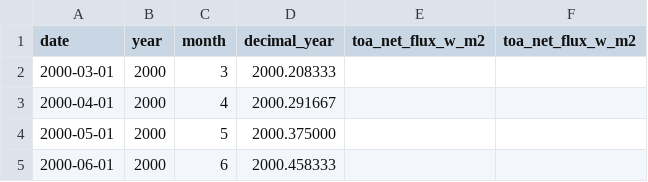
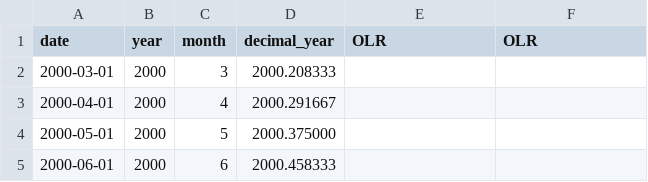
Before and after one commit to Boettcher1960/5_CO2_EEI_T, a CSV file: work/_66c_OLR.csv, drawn as a sheet; only a part is shown.

```diff
--- a/work/_66c_OLR.csv
+++ b/work/_66c_OLR.csv
@@ -1,2 +1,2 @@
-date,year,month,decimal_year,toa_net_flux_w_m2,toa_net_flux_w_m2
+date,year,month,decimal_year,OLR,OLR
 2000-03-01,2000,3,2000.208333,,
```
Also changed, not shown: 3 other files.
